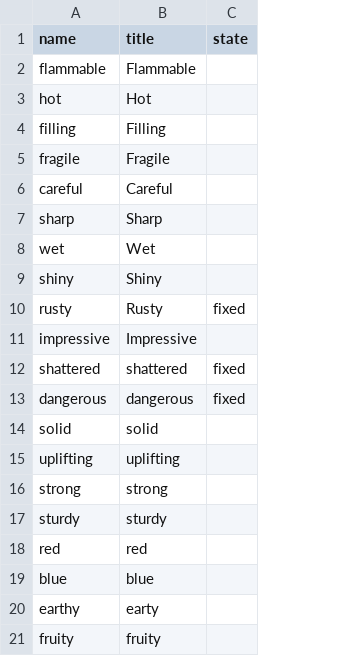
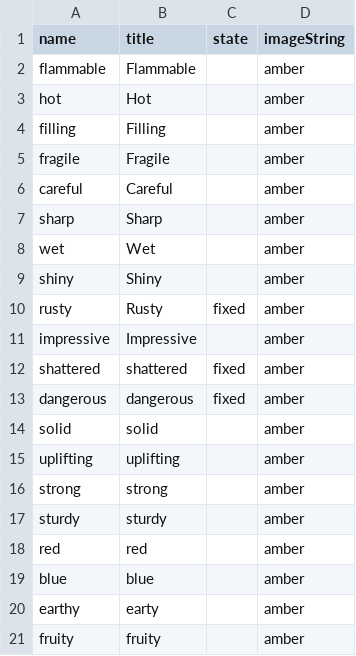
Before and after one commit to shshwdr/avalonCode, a CSV file: Assets/Resources/csv/token.csv, drawn as a sheet; the diff names each change by its address in the sheet, - before the commit and + after, or states it on an @@ line.

Commit message:
add token image

```diff
--- a/Assets/Resources/csv/token.csv
+++ b/Assets/Resources/csv/token.csv
+column D (imageString), rows 2-21: all amber
```
Also changed, not shown: 4 other files.
